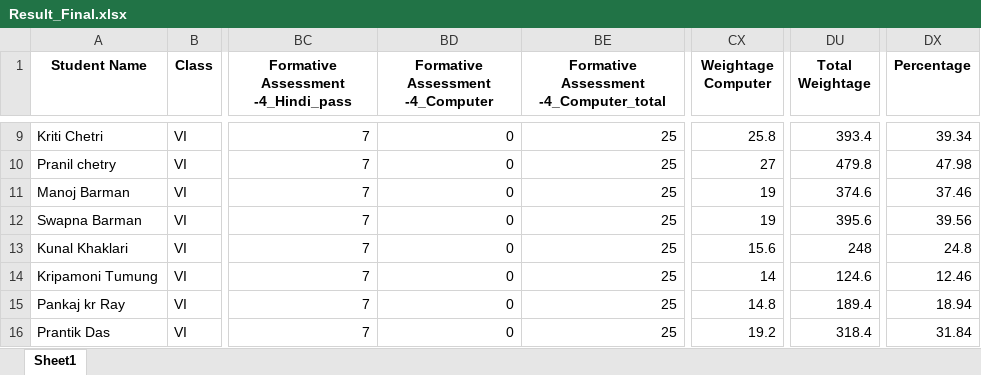
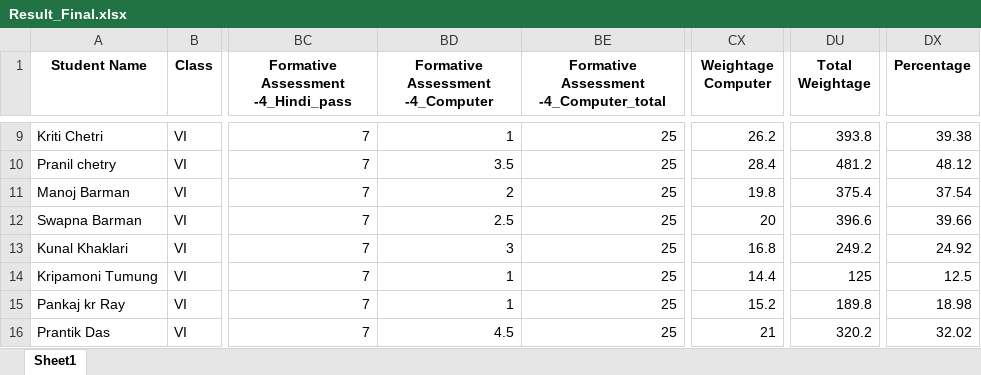
Before and after one commit to tek2991/Results, an Excel workbook: Class_VI/Result_Final.xlsx, sheet Sheet1, drawn as a sheet; only a part is shown, gaps mark what is left out; values as stored, in another font and other column widths than the file's, no borders; the diff covers the shown part only; the diff names each change by its address in the sheet, - before the commit and + after, or states it on an @@ line.

```diff
--- a/Class_VI/Result_Final.xlsx (sheet Sheet1)
+++ b/Class_VI/Result_Final.xlsx (sheet Sheet1)
-BD9 (Formative Assessment -4_Computer): 0
+BD9 (Formative Assessment -4_Computer): 1
-CX9 (Weightage Computer): 25.8
+CX9 (Weightage Computer): 26.2
-DU9 (Total Weightage): 393.4
+DU9 (Total Weightage): 393.8
-DX9 (Percentage): 39.34
+DX9 (Percentage): 39.38
-BD10 (Formative Assessment -4_Computer): 0
+BD10 (Formative Assessment -4_Computer): 3.5
-CX10 (Weightage Computer): 27
+CX10 (Weightage Computer): 28.4
-DU10 (Total Weightage): 479.8
+DU10 (Total Weightage): 481.2
-DX10 (Percentage): 47.98
+DX10 (Percentage): 48.12
-BD11 (Formative Assessment -4_Computer): 0
+BD11 (Formative Assessment -4_Computer): 2
-CX11 (Weightage Computer): 19
+CX11 (Weightage Computer): 19.8
-DU11 (Total Weightage): 374.6
+DU11 (Total Weightage): 375.4
-DX11 (Percentage): 37.46
+DX11 (Percentage): 37.54
-BD12 (Formative Assessment -4_Computer): 0
+BD12 (Formative Assessment -4_Computer): 2.5
-CX12 (Weightage Computer): 19
+CX12 (Weightage Computer): 20
-DU12 (Total Weightage): 395.6
+DU12 (Total Weightage): 396.6
-DX12 (Percentage): 39.56
+DX12 (Percentage): 39.66
-BD13 (Formative Assessment -4_Computer): 0
+BD13 (Formative Assessment -4_Computer): 3
-CX13 (Weightage Computer): 15.6
+CX13 (Weightage Computer): 16.8
-DU13 (Total Weightage): 248
+DU13 (Total Weightage): 249.2
-DX13 (Percentage): 24.8
+DX13 (Percentage): 24.92
-BD14:BD15 (Formative Assessment -4_Computer): 0
+BD14:BD15 (Formative Assessment -4_Computer): 1
-CX14 (Weightage Computer): 14
+CX14 (Weightage Computer): 14.4
-DU14 (Total Weightage): 124.6
+DU14 (Total Weightage): 125
-DX14 (Percentage): 12.46
+DX14 (Percentage): 12.5
-CX15 (Weightage Computer): 14.8
+CX15 (Weightage Computer): 15.2
-DU15 (Total Weightage): 189.4
+DU15 (Total Weightage): 189.8
-DX15 (Percentage): 18.94
+DX15 (Percentage): 18.98
-BD16 (Formative Assessment -4_Computer): 0
+BD16 (Formative Assessment -4_Computer): 4.5
-CX16 (Weightage Computer): 19.2
+CX16 (Weightage Computer): 21
-DU16 (Total Weightage): 318.4
+DU16 (Total Weightage): 320.2
-DX16 (Percentage): 31.84
+DX16 (Percentage): 32.02
```
Also changed, not shown: 65 edited cells elsewhere in this sheet, Class_VI/Formative Assessment -4_class_VI.xlsx, Class_VII/Annual Exam-2023_class_VII.xlsx, 7 other files.
